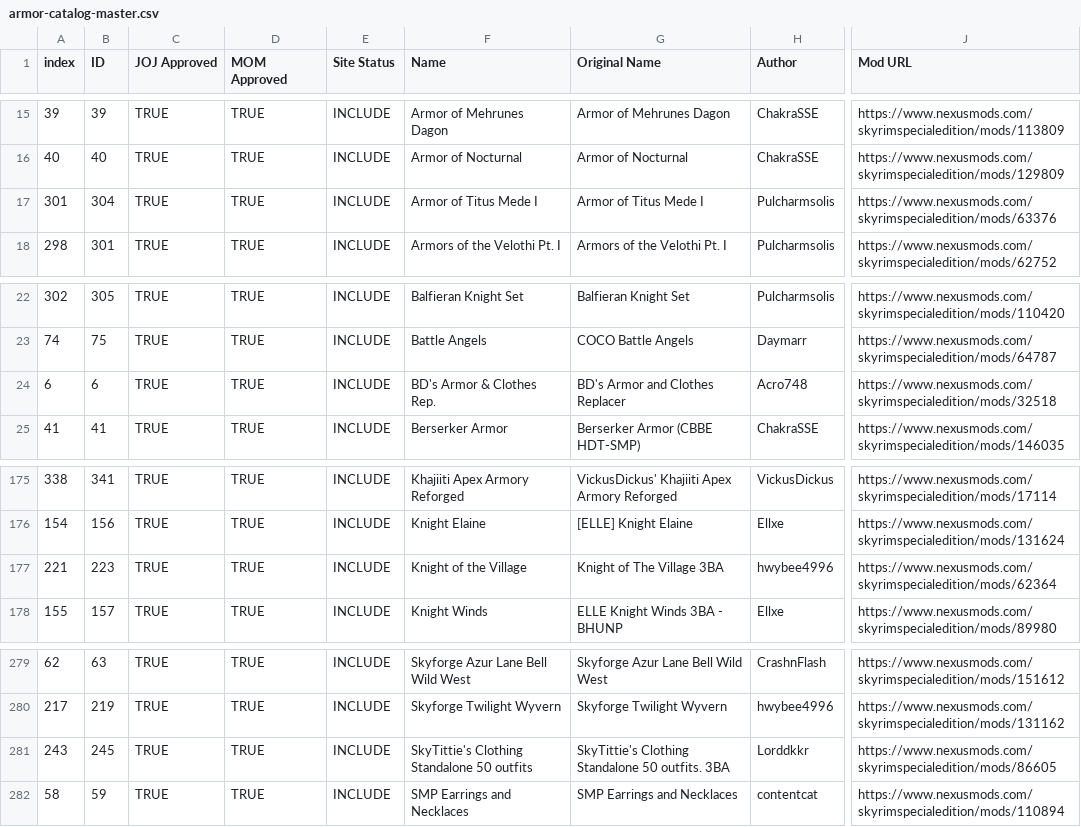
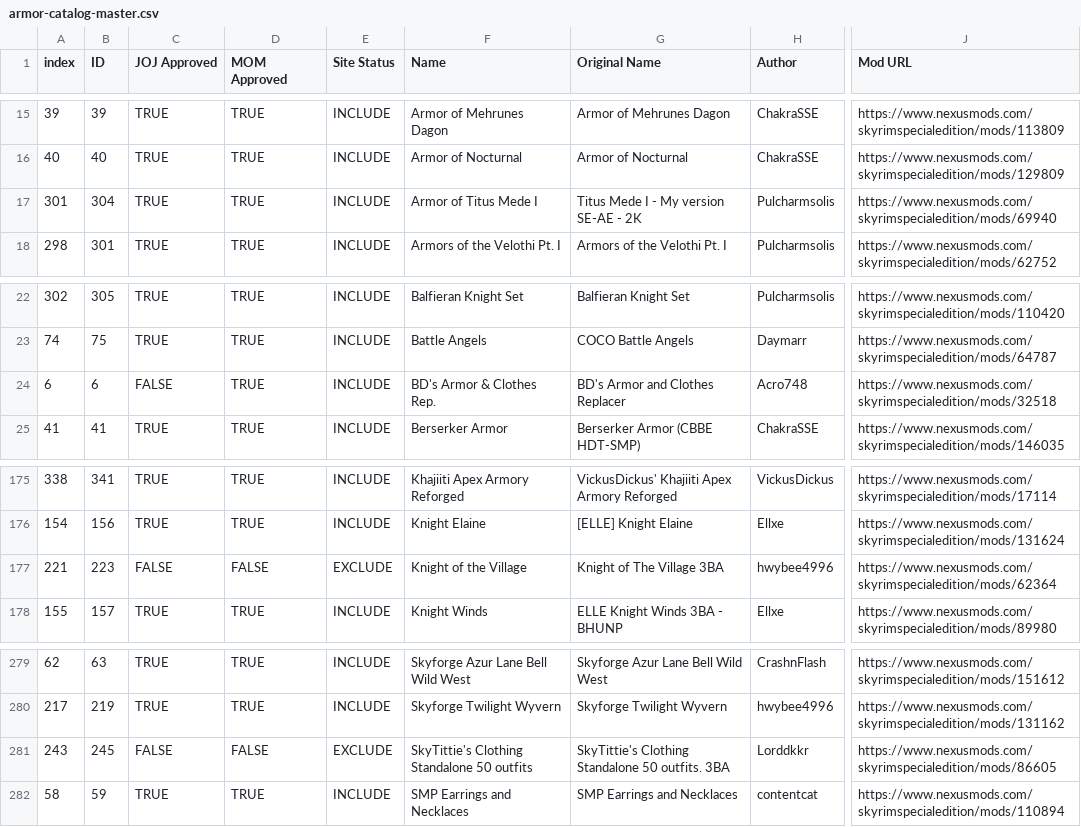
Before and after one commit to HerrSchtevie/themoddingbordello, a CSV file: content/armor-catalog/armor-catalog-master.csv, drawn as a sheet; only a part is shown, gaps mark what is left out; the diff names each change by its address in the sheet, - before the commit and + after, or states it on an @@ line.

Commit message:
Update Catalog

```diff
--- a/content/armor-catalog/armor-catalog-master.csv
+++ b/content/armor-catalog/armor-catalog-master.csv
-G17 (Original Name): Armor of Titus Mede I
+G17 (Original Name): Titus Mede I - My version SE-AE - 2K
-J17 (Mod URL): https://www.nexusmods.com/skyrimspecialedition/mods/63376
+J17 (Mod URL): https://www.nexusmods.com/skyrimspecialedition/mods/69940
-C24 (JOJ Approved): TRUE
+C24 (JOJ Approved): FALSE
-C177 (JOJ Approved): TRUE
+C177 (JOJ Approved): FALSE
-D177 (MOM Approved): TRUE
+D177 (MOM Approved): FALSE
-E177 (Site Status): INCLUDE
+E177 (Site Status): EXCLUDE
-C281 (JOJ Approved): TRUE
+C281 (JOJ Approved): FALSE
-D281 (MOM Approved): TRUE
+D281 (MOM Approved): FALSE
-E281 (Site Status): INCLUDE
+E281 (Site Status): EXCLUDE
```
